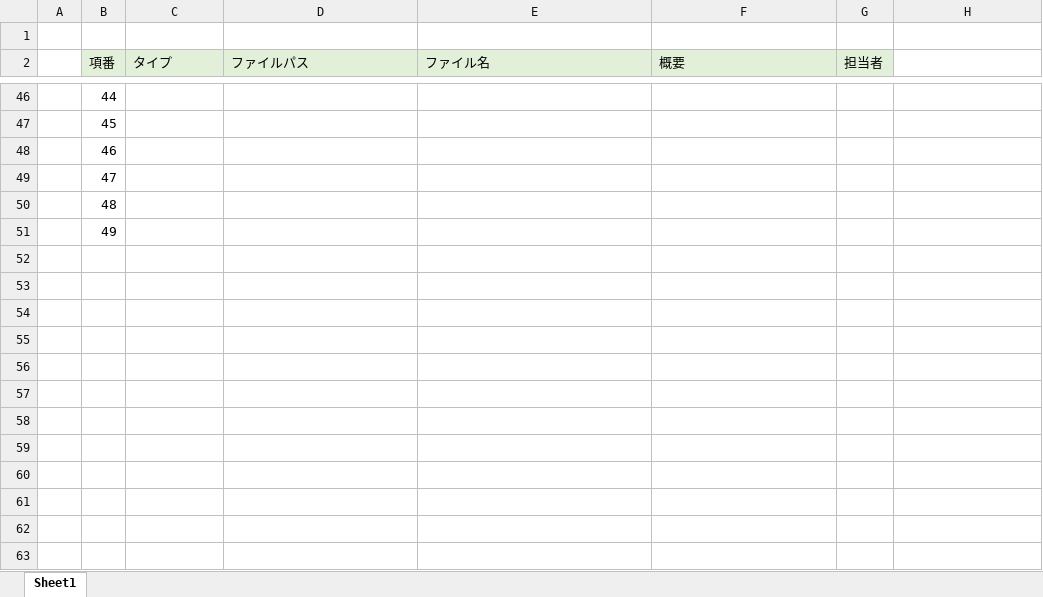
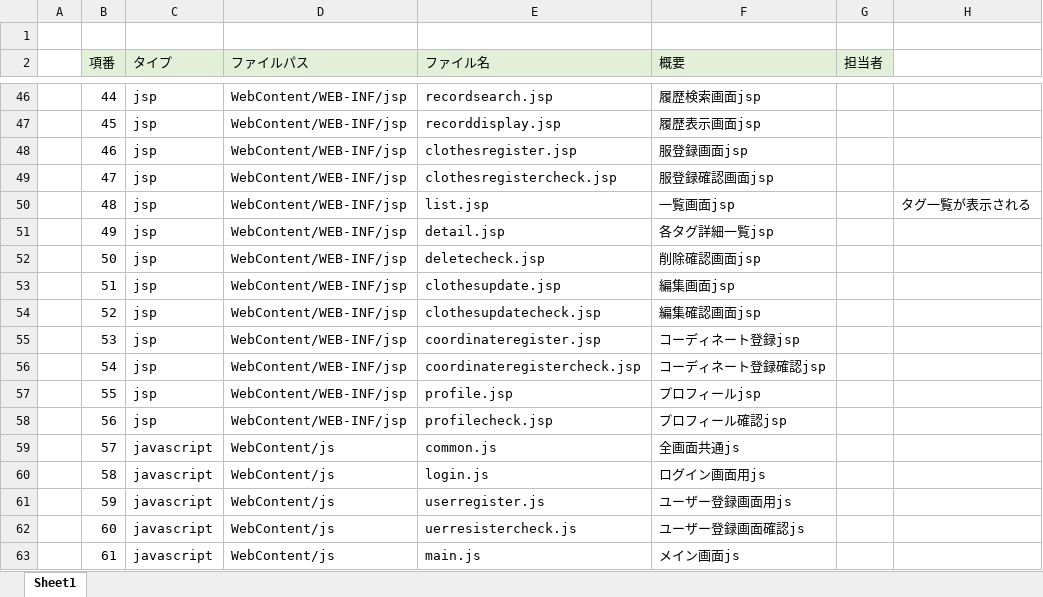
Before and after one commit to dojo2023/C-4, an Excel workbook: doc/05_ファイル構成一覧表_A型.xlsx, sheet Sheet1, drawn as a sheet; only a part is shown, gaps mark what is left out; values as stored, in another font and other column widths than the file's, no borders; the diff covers the shown part only; the diff names each change by its address in the sheet, - before the commit and + after, or states it on an @@ line.

```diff
--- a/doc/05_ファイル構成一覧表_A型.xlsx (sheet Sheet1)
+++ b/doc/05_ファイル構成一覧表_A型.xlsx (sheet Sheet1)
-C46:C51 (タイプ): (empty)
+C46:C51 (タイプ): jsp
-D46:D51 (ファイルパス): (empty)
+D46:D51 (ファイルパス): WebContent/WEB-INF/jsp
-E46 (ファイル名): (empty)
+E46 (ファイル名): recordsearch.jsp
-F46 (概要): (empty)
+F46 (概要): 履歴検索画面jsp
-E47 (ファイル名): (empty)
+E47 (ファイル名): recorddisplay.jsp
-F47 (概要): (empty)
+F47 (概要): 履歴表示画面jsp
-E48 (ファイル名): (empty)
+E48 (ファイル名): clothesregister.jsp
-F48 (概要): (empty)
+F48 (概要): 服登録画面jsp
-E49 (ファイル名): (empty)
+E49 (ファイル名): clothesregistercheck.jsp
-F49 (概要): (empty)
+F49 (概要): 服登録確認画面jsp
-E50 (ファイル名): (empty)
+E50 (ファイル名): list.jsp
-F50 (概要): (empty)
+F50 (概要): 一覧画面jsp
-H50: (empty)
+H50: タグ一覧が表示される
-E51 (ファイル名): (empty)
+E51 (ファイル名): detail.jsp
-F51 (概要): (empty)
+F51 (概要): 各タグ詳細一覧jsp
+row 52:  | 50 | jsp | WebContent/WEB-INF/jsp | deletecheck.jsp | 削除確認画面jsp
+row 53:  | 51 | jsp | WebContent/WEB-INF/jsp | clothesupdate.jsp | 編集画面jsp
+row 54:  | 52 | jsp | WebContent/WEB-INF/jsp | clothesupdatecheck.jsp | 編集確認画面jsp
+row 55:  | 53 | jsp | WebContent/WEB-INF/jsp | coordinateregister.jsp | コーディネート登録jsp
+row 56:  | 54 | jsp | WebContent/WEB-INF/jsp | coordinateregistercheck.jsp | コーディネート登録確認jsp
+row 57:  | 55 | jsp | WebContent/WEB-INF/jsp | profile.jsp | プロフィールjsp
+row 58:  | 56 | jsp | WebContent/WEB-INF/jsp | profilecheck.jsp | プロフィール確認jsp
+row 59:  | 57 | javascript | WebContent/js | common.js | 全画面共通js
+row 60:  | 58 | javascript | WebContent/js | login.js | ログイン画面用js
+row 61:  | 59 | javascript | WebContent/js | userregister.js | ユーザー登録画面用js
+row 62:  | 60 | javascript | WebContent/js | uerresistercheck.js | ユーザー登録画面確認js
+row 63:  | 61 | javascript | WebContent/js | main.js | メイン画面js
```
Also changed, not shown: 45 added rows, 3 removed rows and 130 edited cells elsewhere in this sheet, formulas that keep their value.
